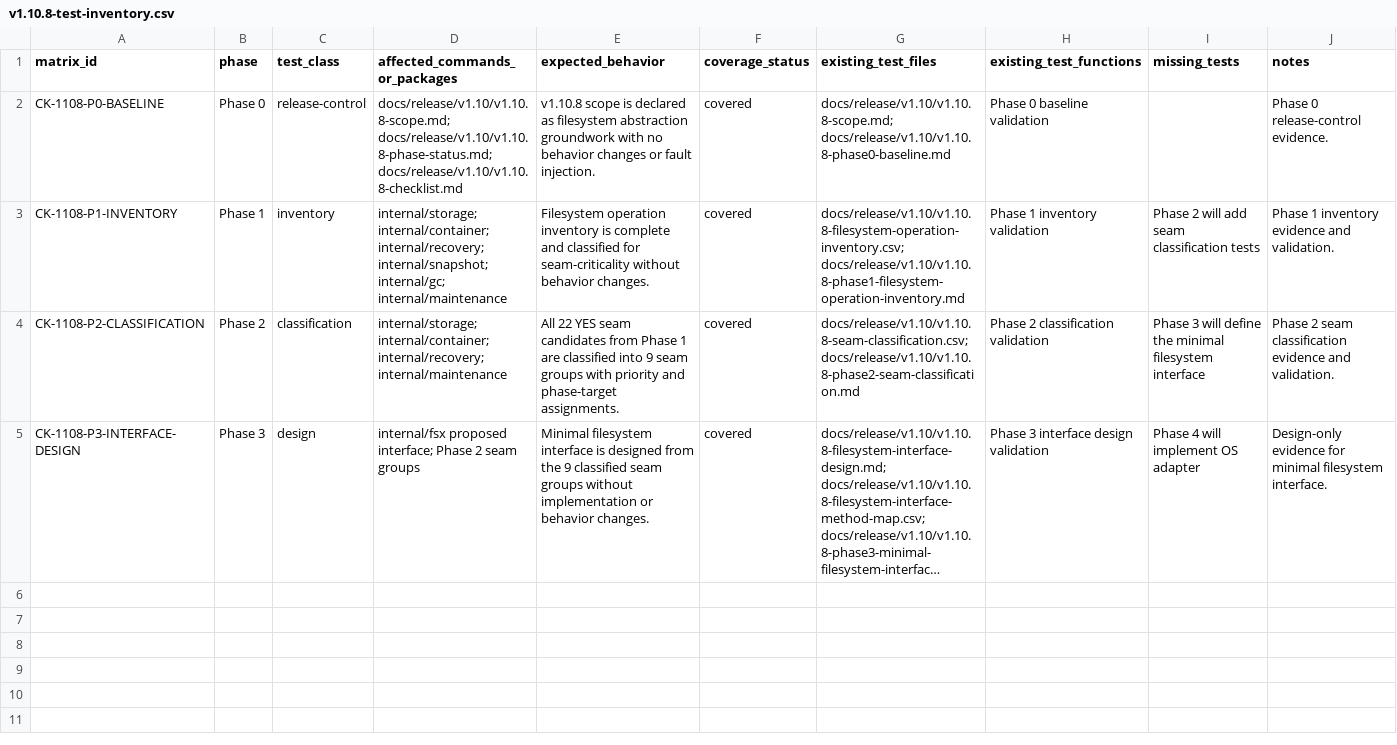
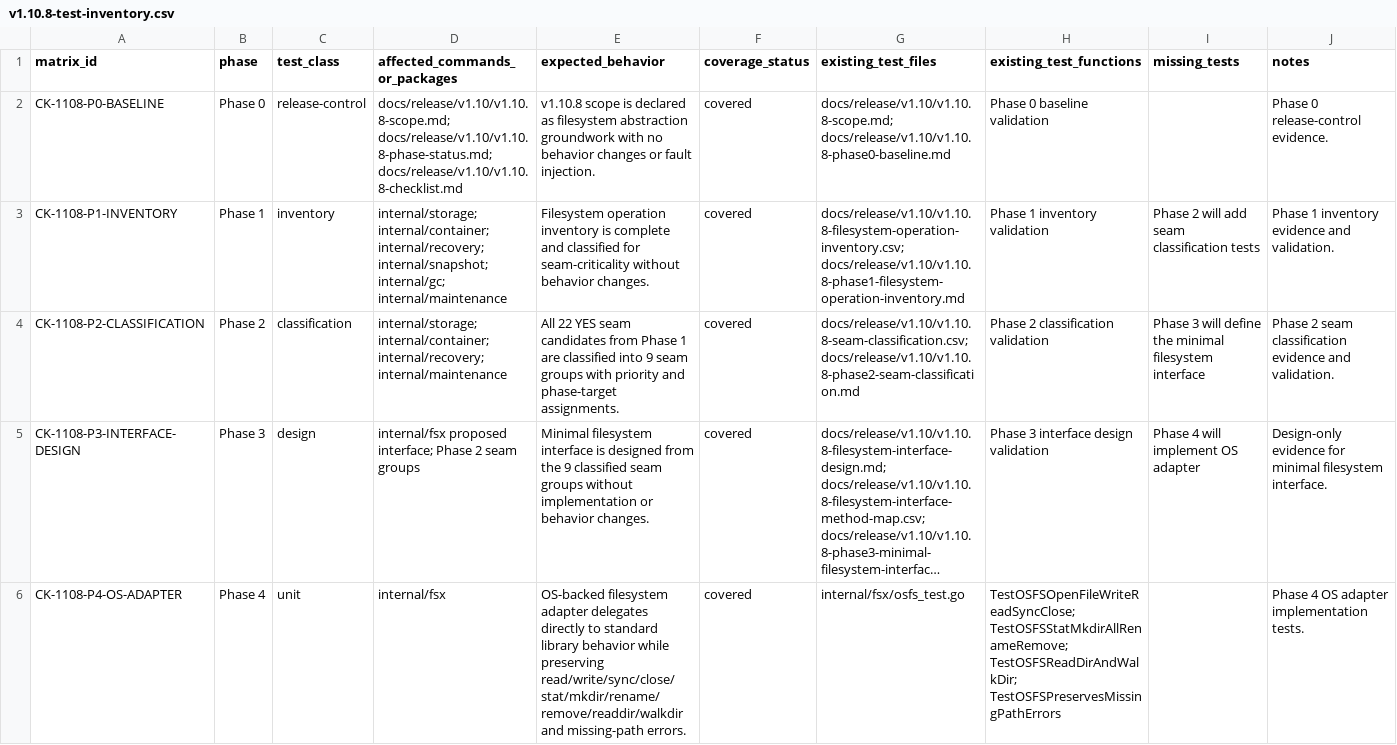
Before and after one commit to franchoy/coldkeep, a CSV file: docs/release/v1.10/v1.10.8-test-inventory.csv, drawn as a sheet; long unchanged cells end in …; the diff names each change by its address in the sheet, - before the commit and + after, or states it on an @@ line.

Commit message:
fsx: add OS-backed filesystem adapter
Add v1.10.8 OS-backed filesystem adapter.

This adds:
- internal/fsx FS interface
- internal/fsx File interface
- OSFS adapter delegating directly to the standard library
- Default OS adapter constructor
- OS adapter behavior-preservation tests
- Phase 4 release evidence

This does not:
- change existing Coldkeep filesystem call sites
- change restore behavior
- change container behavior
- change recovery behavior
- change GC behavior
- add fault injection behavior
- change CI
- change dependencies

```diff
--- a/docs/release/v1.10/v1.10.8-test-inventory.csv
+++ b/docs/release/v1.10/v1.10.8-test-inventory.csv
+row 6: CK-1108-P4-OS-ADAPTER | Phase 4 | unit | internal/fsx | OS-backed filesystem adapter delegates directly to standard library behavior while preserving read/write/sync/close/stat/mkdir/rename/remove/readdir/walkdir and missing-path errors. | covered | internal/fsx/osfs_test.go | TestOSFSOpenFileWriteReadSyncClose; TestOSFSStatMkdirAllRenameRemove; TestOSFSReadDirAndWalkDir; TestOSFSPreservesMissingPathErrors |  | Phase 4 OS adapter implementation tests.
```
Also changed, not shown: 6 other files.
